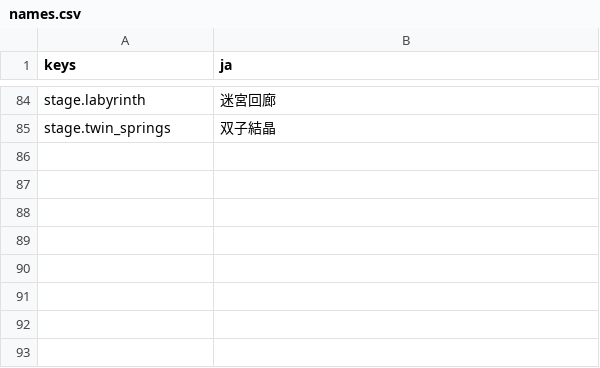
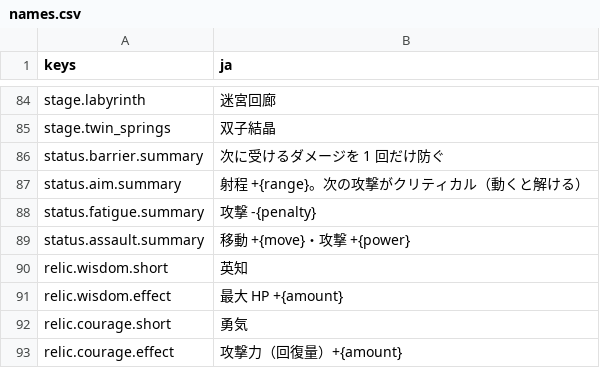
Before and after one commit to mattyan1053/pj-legion, a CSV file: game/text/names.csv, drawn as a sheet; only a part is shown, gaps mark what is left out.

```diff
--- a/game/text/names.csv
+++ b/game/text/names.csv
@@ -85 +85,9 @@ stage.labyrinth,迷宮回廊
 stage.twin_springs,双子結晶
+status.barrier.summary,次に受けるダメージを 1 回だけ防ぐ
+status.aim.summary,射程 +{range}。次の攻撃がクリティカル（動くと解ける）
+status.fatigue.summary,攻撃 -{penalty}
+status.assault.summary,移動 +{move}・攻撃 +{power}
+relic.wisdom.short,英知
+relic.wisdom.effect,最大 HP +{amount}
+relic.courage.short,勇気
+relic.courage.effect,攻撃力（回復量）+{amount}
```
Also changed, not shown: 26 other files.
